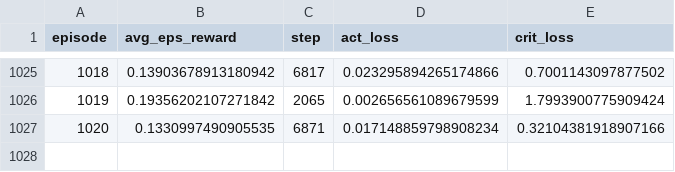
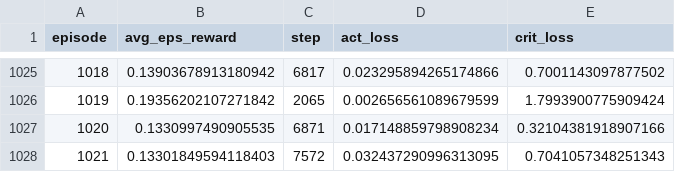
Before and after one commit to pranavvkumar21/Ruff_ppo, a CSV file: logs/ppo_ruff_logfile.csv, drawn as a sheet; only a part is shown, gaps mark what is left out; the diff names each change by its address in the sheet, - before the commit and + after, or states it on an @@ line.

```diff
--- a/logs/ppo_ruff_logfile.csv
+++ b/logs/ppo_ruff_logfile.csv
+row 1028: 1021 | 0.13301849594118403 | 7572 | 0.032437290996313095 | 0.7041057348251343
```
Also changed, not shown: logs/ruff_reward_log.csv, 5 other files.
